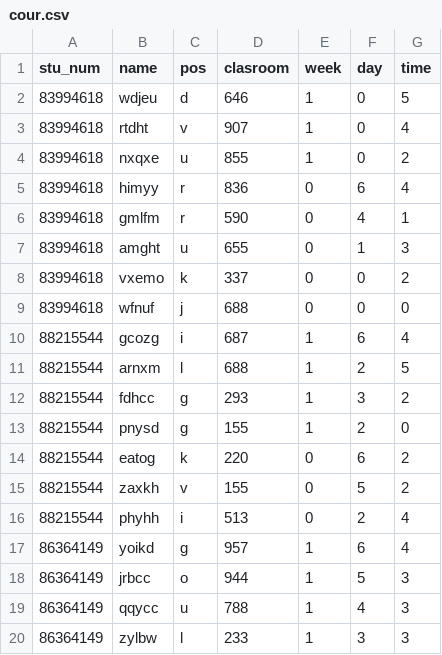
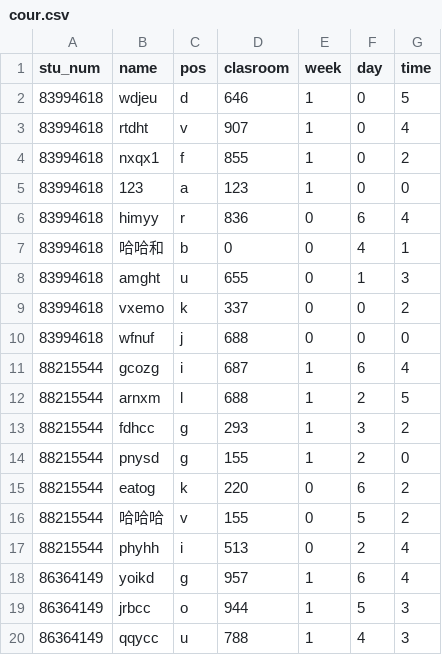
Before and after one commit to XHMY/StudentMangement_Assignment, a CSV file: StudentManagementSystem/data/cour.csv, drawn as a sheet; only a part is shown; the shorter side is filled out with more unchanged rows.

```diff
--- a/StudentManagementSystem/data/cour.csv
+++ b/StudentManagementSystem/data/cour.csv
@@ -3,5 +3,6 @@ stu_num,name,pos,clasroom,week,day,time
 83994618,rtdht,v,907,1,0,4
-83994618,nxqxe,u,855,1,0,2
+83994618,nxqx1,f,855,1,0,2
+83994618,123,a,123,1,0,0
 83994618,himyy,r,836,0,6,4
-83994618,gmlfm,r,590,0,4,1
+83994618,哈哈和,b,0,0,4,1
 83994618,amght,u,655,0,1,3
@@ -14,3 +15,3 @@ stu_num,name,pos,clasroom,week,day,time
 88215544,eatog,k,220,0,6,2
-88215544,zaxkh,v,155,0,5,2
+88215544,哈哈哈,v,155,0,5,2
 88215544,phyhh,i,513,0,2,4
```
Also changed, not shown: 27 other files.
